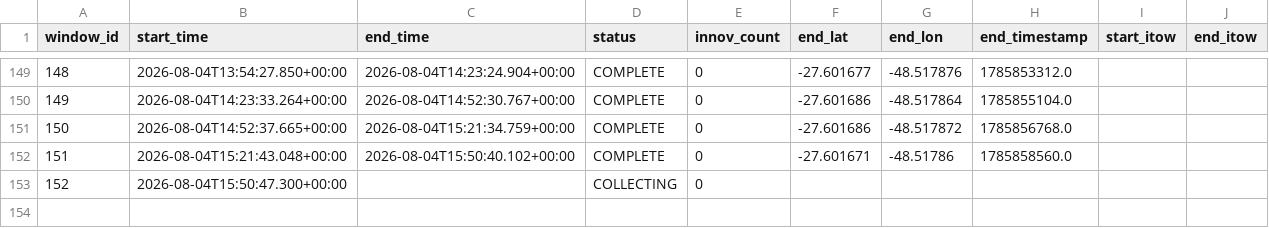
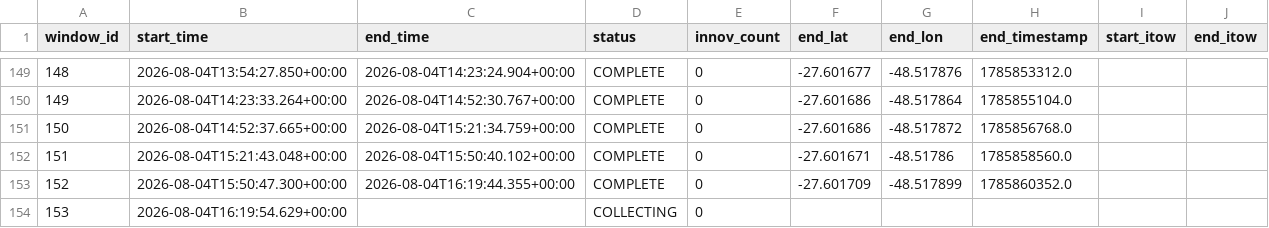
Before and after one commit to iandownie07/buoy-data, a CSV file: windows.csv, drawn as a sheet; only a part is shown, gaps mark what is left out; addresses are those after the commit; the diff names each change by its address in the sheet, - before the commit and + after, or states it on an @@ line.

```diff
--- a/windows.csv
+++ b/windows.csv
+row 153: 152 | 2026-08-04T15:50:47.300+00:00 | 2026-08-04T16:19:44.355+00:00 | COMPLETE | 0 | -27.601709 | -48.517899 | 1785860352.0
@@ column A (window_id) renumbered from row 154 down @@
-B154 (start_time): 2026-08-04T15:50:47.300+00:00
+B154 (start_time): 2026-08-04T16:19:54.629+00:00
```
Also changed, not shown: power_history.csv, wave_bands.csv, 2 other files.
